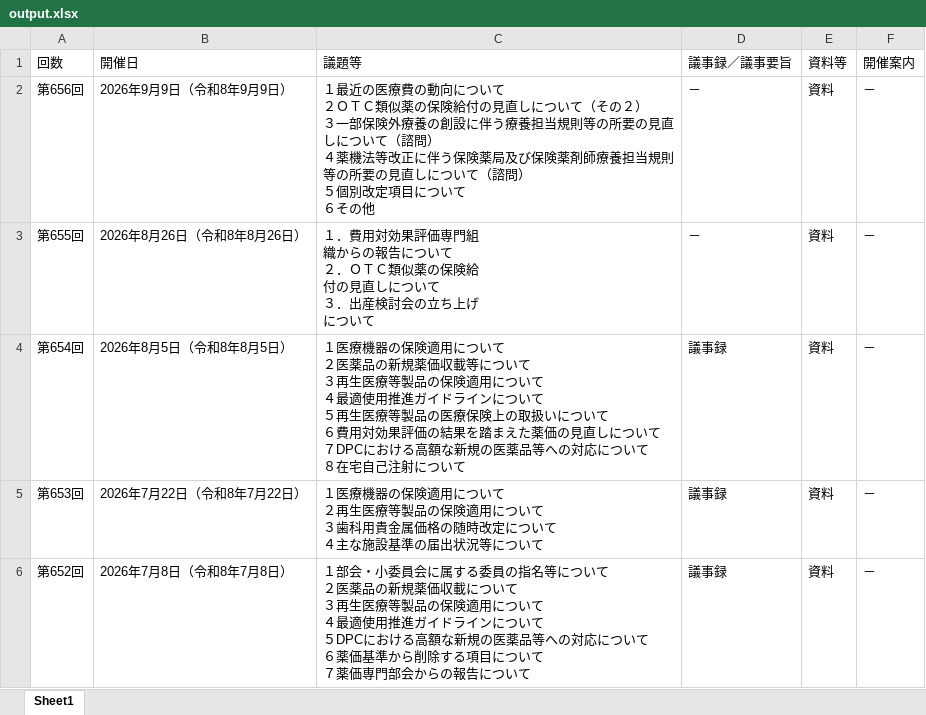
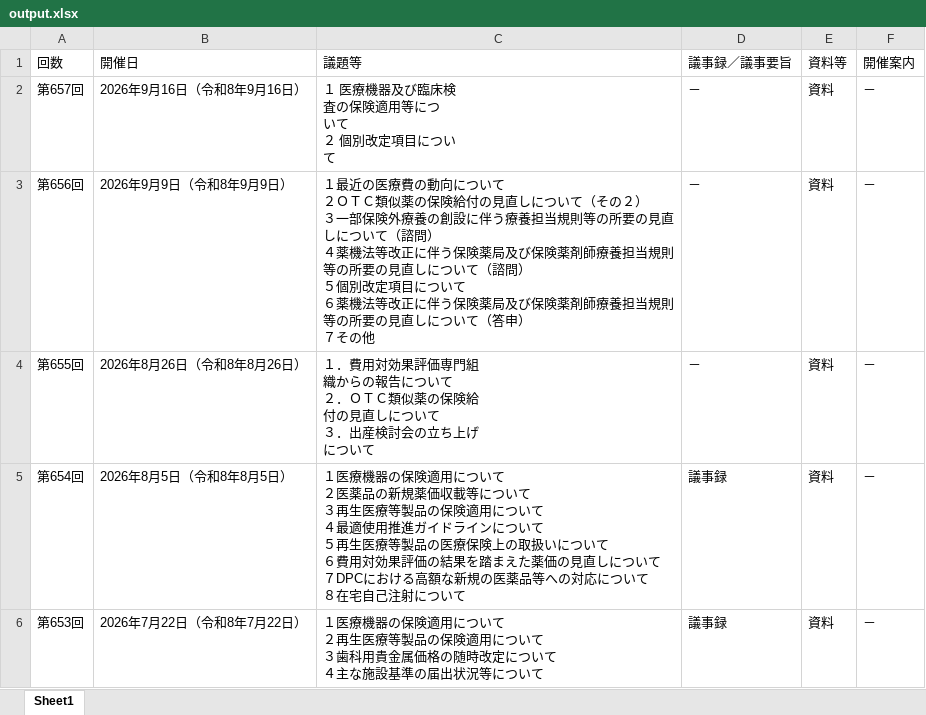
Before and after one commit to wasabina67/chuikyo-python, an Excel workbook: docs/output.xlsx, sheet Sheet1, drawn as a sheet; only a part is shown; the shorter side is filled out with more unchanged rows; values as stored, in another font and other column widths than the file's, no borders; addresses are those after the commit; ↵ is a line break in a cell; the diff names each change by its address in the sheet, - before the commit and + after, or states it on an @@ line.

```diff
--- a/docs/output.xlsx (sheet Sheet1)
+++ b/docs/output.xlsx (sheet Sheet1)
+row 2: 第657回 | 2026年9月16日（令和8年9月16日） | １ 医療機器及び臨床検 ↵ 査の保険適用等につ ↵ いて ↵ ２ 個別改定項目につい ↵ て | － | 資料 | －
-C3 (議題等): …いて ↵ ６その他
+C3 (議題等): …いて ↵ ６薬機法等改正に伴う保険薬局及び保険薬剤師療養担当規則等の所要の見直しについて（答申） ↵ ７その他
```
Also changed, not shown: 1 other file.
